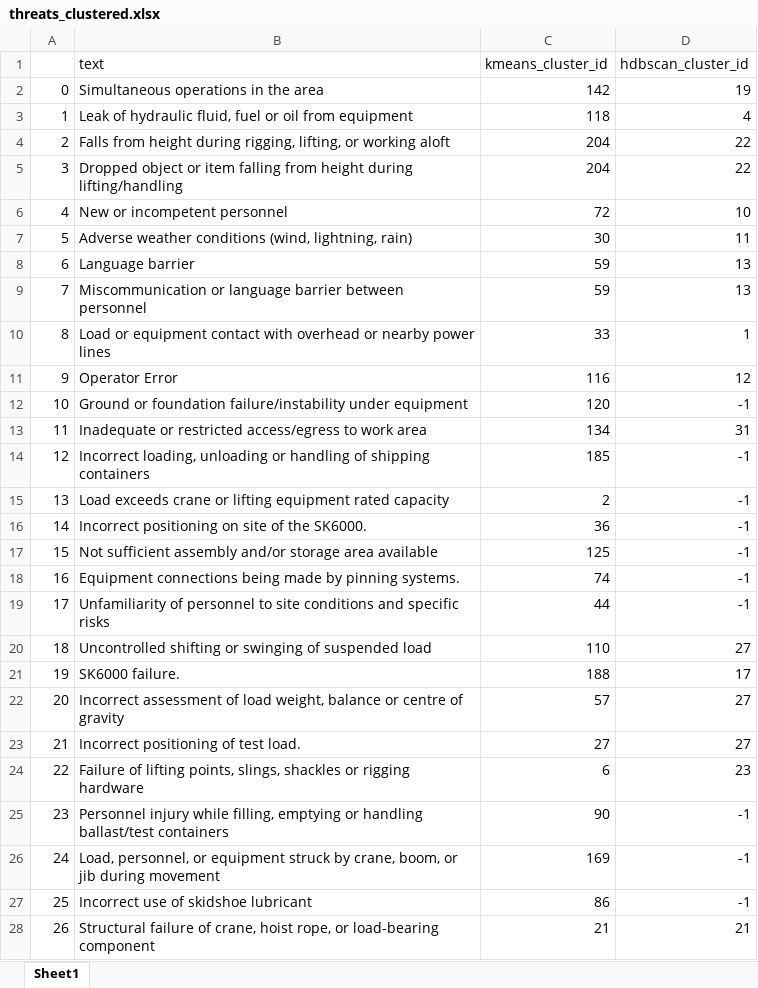
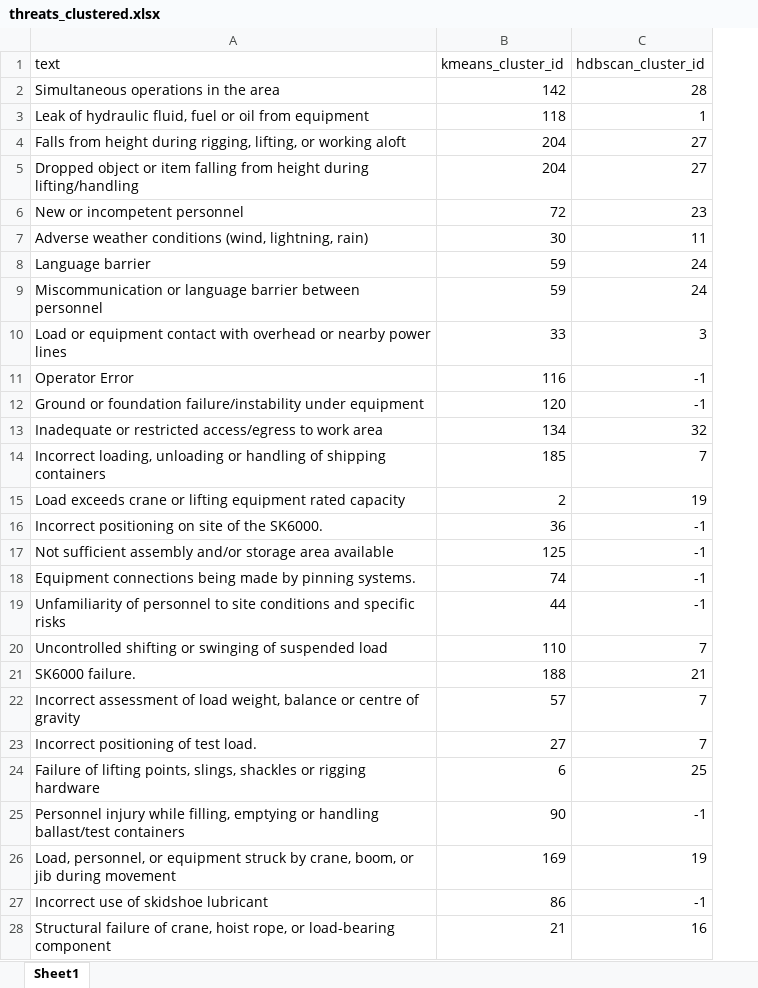
Before and after one commit to plexussolaris/riskcluster, an Excel workbook: outputs/threats_clustered.xlsx, sheet Sheet1, drawn as a sheet; only a part is shown; values as stored, in another font and other column widths than the file's, no borders; removed rows and columns are numbered as before the commit, all else as after; the diff covers the shown part only; the diff names each change by its address in the sheet, - before the commit and + after, or states it on an @@ line.

```diff
--- a/outputs/threats_clustered.xlsx (sheet Sheet1)
+++ b/outputs/threats_clustered.xlsx (sheet Sheet1)
-column A, rows 2-28: 0 | 1 | 2 | 3 | 4 | 5 | 6 | 7 | 8 | 9 | 10 | 11 | 12 | 13 | 14 | 15 | 16 | 17 | 18 | 19 | 20 | 21 | 22 | 23 | 24 | 25 | 26
-C2 (hdbscan_cluster_id): 19
+C2 (hdbscan_cluster_id): 28
-C3 (hdbscan_cluster_id): 4
+C3 (hdbscan_cluster_id): 1
-C4:C5 (hdbscan_cluster_id): 22
+C4:C5 (hdbscan_cluster_id): 27
-C6 (hdbscan_cluster_id): 10
+C6 (hdbscan_cluster_id): 23
-C8:C9 (hdbscan_cluster_id): 13
+C8:C9 (hdbscan_cluster_id): 24
-C10 (hdbscan_cluster_id): 1
+C10 (hdbscan_cluster_id): 3
-C11 (hdbscan_cluster_id): 12
+C11 (hdbscan_cluster_id): -1
-C13 (hdbscan_cluster_id): 31
+C13 (hdbscan_cluster_id): 32
-C14 (hdbscan_cluster_id): -1
+C14 (hdbscan_cluster_id): 7
-C15 (hdbscan_cluster_id): -1
+C15 (hdbscan_cluster_id): 19
-C20 (hdbscan_cluster_id): 27
+C20 (hdbscan_cluster_id): 7
-C21 (hdbscan_cluster_id): 17
+C21 (hdbscan_cluster_id): 21
-C22:C23 (hdbscan_cluster_id): 27
+C22:C23 (hdbscan_cluster_id): 7
-C24 (hdbscan_cluster_id): 23
+C24 (hdbscan_cluster_id): 25
-C26 (hdbscan_cluster_id): -1
+C26 (hdbscan_cluster_id): 19
-C28 (hdbscan_cluster_id): 21
+C28 (hdbscan_cluster_id): 16
```
Also changed, not shown: 398 edited cells elsewhere in this sheet, outputs/consequences_clustered.xlsx, outputs/control_clustered.xlsx, 1 other file.
